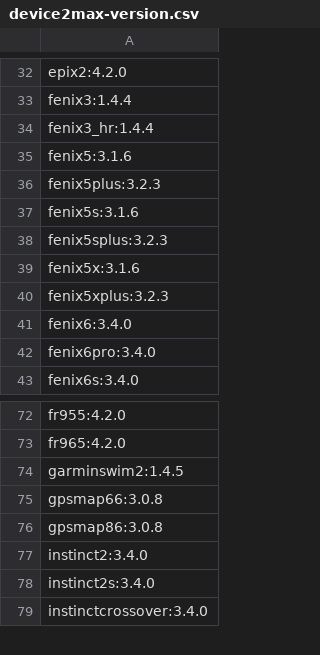
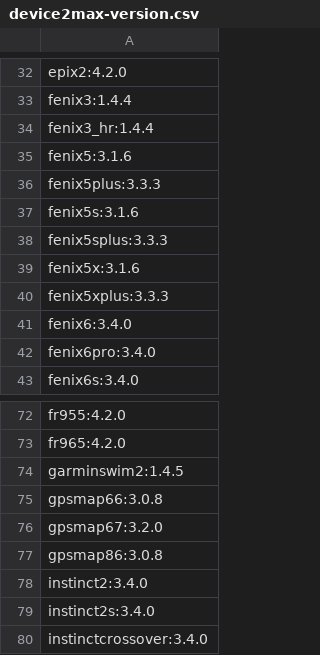
Before and after one commit to flocsy/garmin-dev-tools, a CSV file: csv/device2max-version.csv, drawn as a sheet; only a part is shown, gaps mark what is left out.

```diff
--- a/csv/device2max-version.csv
+++ b/csv/device2max-version.csv
@@ -35,7 +35,7 @@ fenix3_hr:1.4.4
 fenix5:3.1.6
-fenix5plus:3.2.3
+fenix5plus:3.3.3
 fenix5s:3.1.6
-fenix5splus:3.2.3
+fenix5splus:3.3.3
 fenix5x:3.1.6
-fenix5xplus:3.2.3
+fenix5xplus:3.3.3
 fenix6:3.4.0
@@ -75,2 +75,3 @@ garminswim2:1.4.5
 gpsmap66:3.0.8
+gpsmap67:3.2.0
 gpsmap86:3.0.8
```
Also changed, not shown: csv/device2all-versions.csv, csv/device2memory-background.csv, 16 other files.
